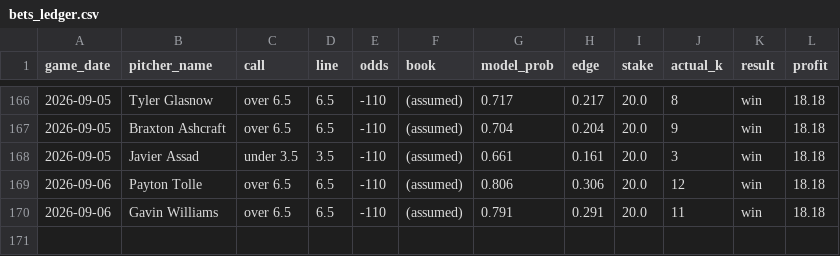
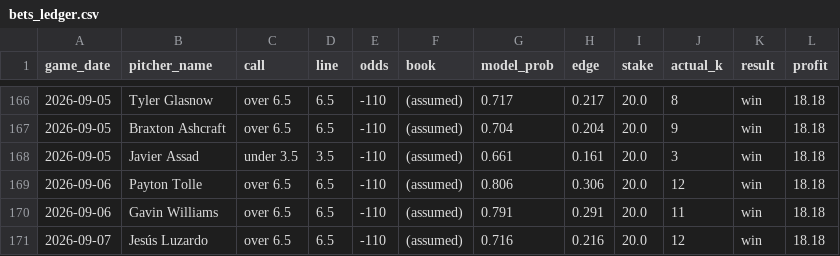
Before and after one commit to francisconoe/medidor-de-ponches-mlb, a CSV file: reports/bets_ledger.csv, drawn as a sheet; only a part is shown, gaps mark what is left out.

```diff
--- a/reports/bets_ledger.csv
+++ b/reports/bets_ledger.csv
@@ -170 +170,2 @@ game_date,pitcher_name,call,line,odds,book,model_prob,edge,stake,actual_k,result
 2026-09-06,Gavin Williams,over 6.5,6.5,-110,(assumed),0.791,0.291,20.0,11,win,18.18
+2026-09-07,Jesús Luzardo,over 6.5,6.5,-110,(assumed),0.716,0.216,20.0,12,win,18.18
```
Also changed, not shown: 3 other files.
